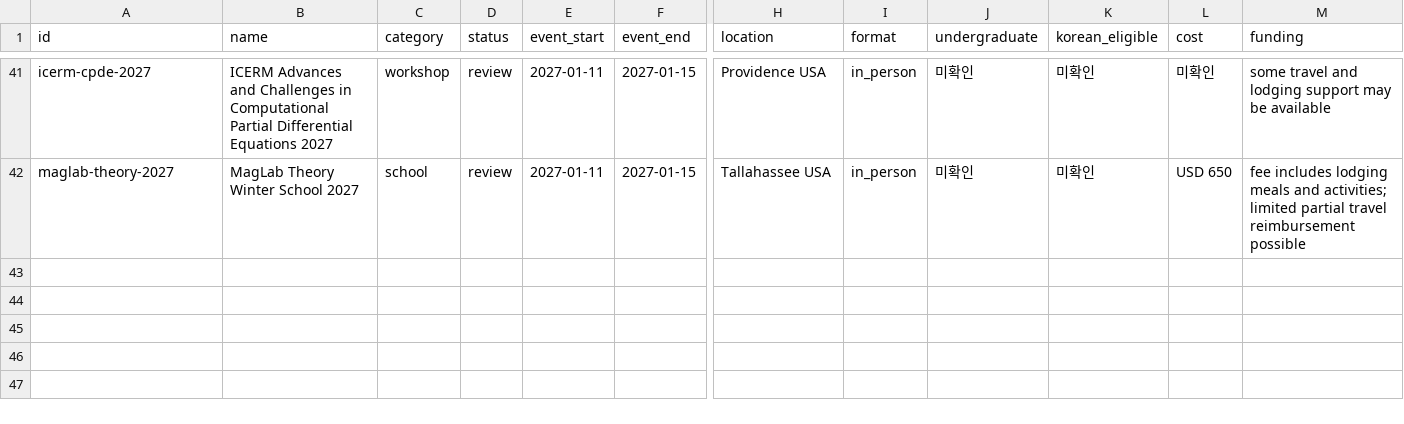
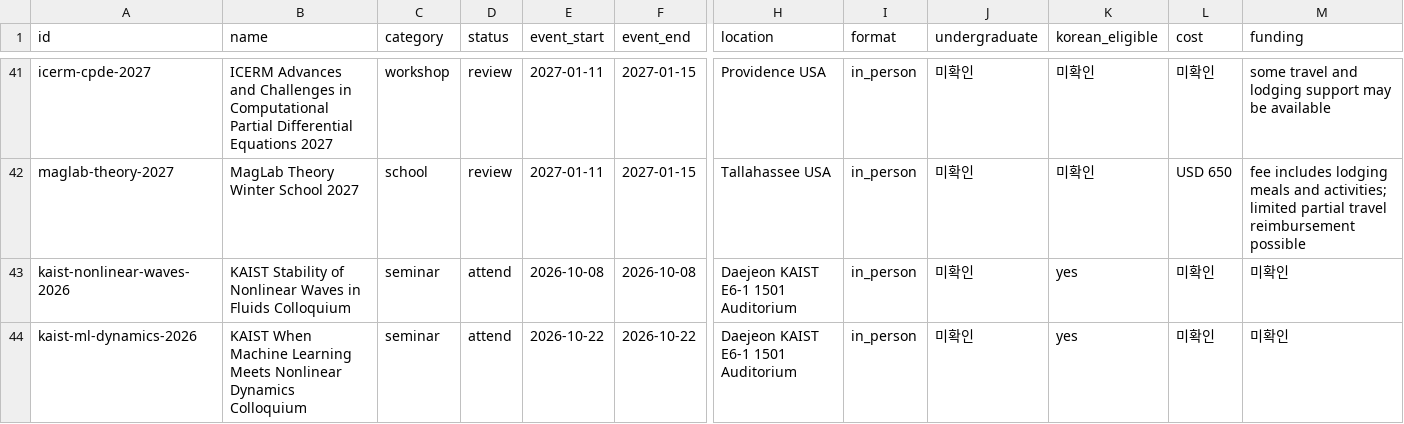
Before and after one commit to ktasha45/radar, a CSV file: data/opportunities.csv, drawn as a sheet; only a part is shown, gaps mark what is left out; rows hold the shown columns only; the diff names each change by its address in the sheet, - before the commit and + after, or states it on an @@ line.

Commit message:
Track October KAIST dynamics colloquia

```diff
--- a/data/opportunities.csv
+++ b/data/opportunities.csv
+row 43: kaist-nonlinear-waves-2026 | KAIST Stability of Nonlinear Waves in Fluids Colloquium | seminar | attend | 2026-10-08 | 2026-10-08 | Daejeon KAIST E6-1 1501 Auditorium | in_person | 미확인 | yes | 미확인 | 미확인
+row 44: kaist-ml-dynamics-2026 | KAIST When Machine Learning Meets Nonlinear Dynamics Colloquium | seminar | attend | 2026-10-22 | 2026-10-22 | Daejeon KAIST E6-1 1501 Auditorium | in_person | 미확인 | yes | 미확인 | 미확인
```
Also changed, not shown: data/evaluations.csv, 1 other file.
